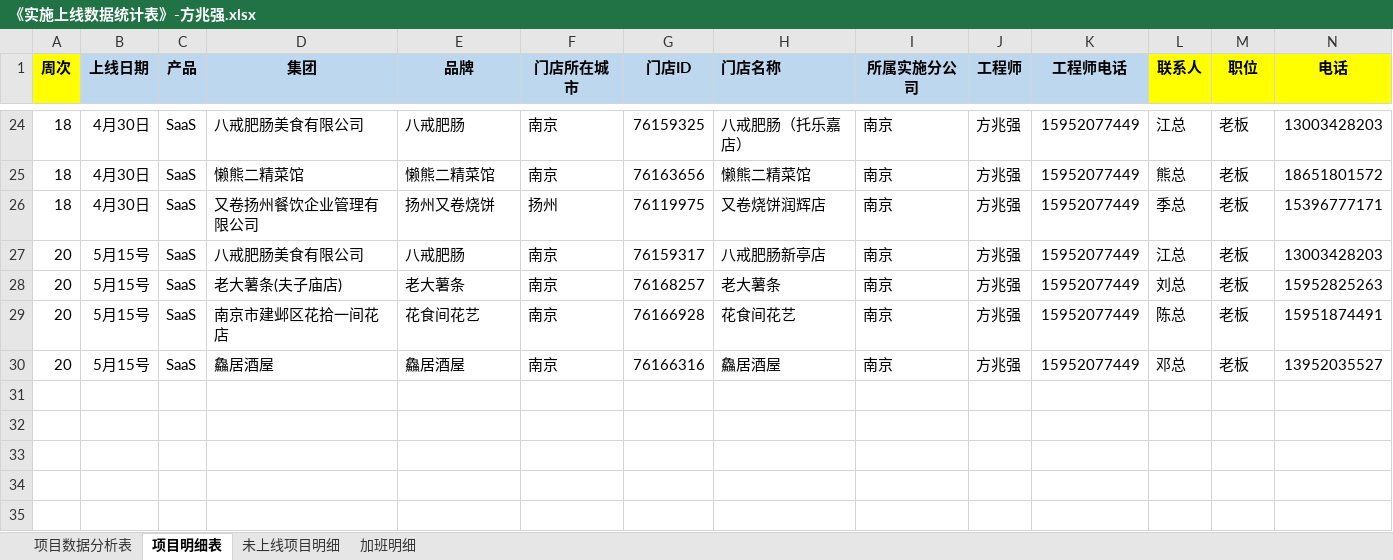
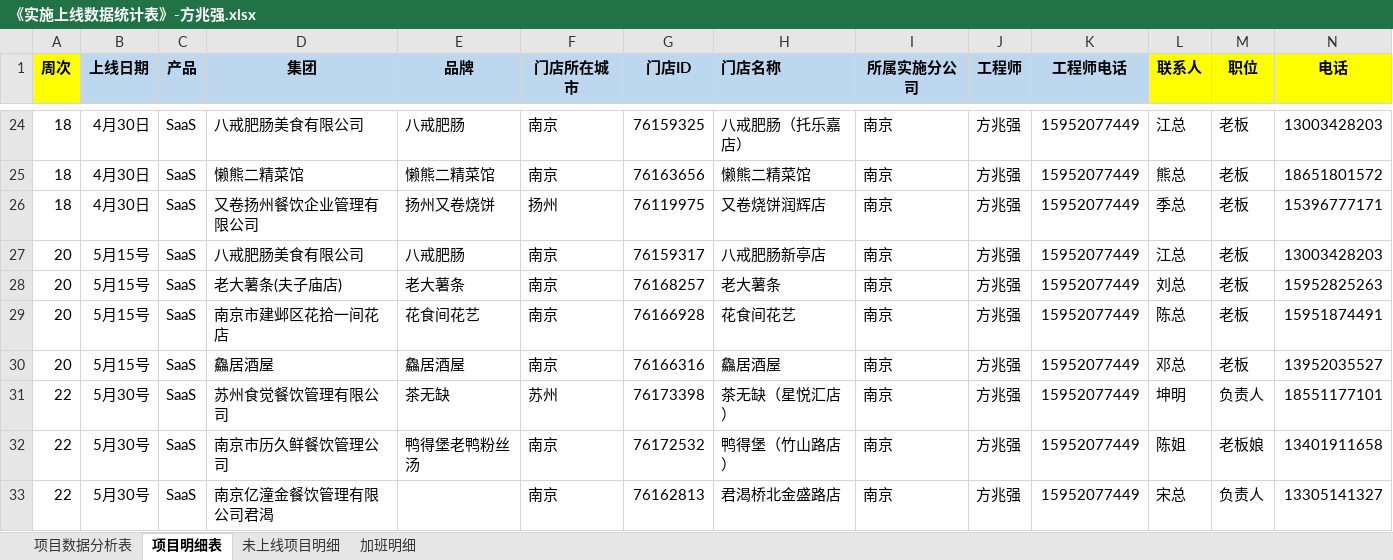
Before and after one commit to zhanglei601396810/NanJing, an Excel workbook: 周数据/《实施上线数据统计表》-方兆强.xlsx, sheet 项目明细表, drawn as a sheet; only a part is shown, gaps mark what is left out; values as stored, in another font and other column widths than the file's, no borders; rows hold the shown columns only; the diff names each change by its address in the sheet, - before the commit and + after, or states it on an @@ line.

Commit message:
方兆强

```diff
--- a/周数据/《实施上线数据统计表》-方兆强.xlsx (sheet 项目明细表)
+++ b/周数据/《实施上线数据统计表》-方兆强.xlsx (sheet 项目明细表)
+row 31: 22 | 5月30号 | SaaS | 苏州食觉餐饮管理有限公司 | 茶无缺 | 苏州 | 76173398 | 茶无缺（星悦汇店） | 南京 | 方兆强 | 15952077449 | 坤明 | 负责人 | 18551177101
+row 32: 22 | 5月30号 | SaaS | 南京市历久鲜餐饮管理公司 | 鸭得堡老鸭粉丝汤 | 南京 | 76172532 | 鸭得堡（竹山路店） | 南京 | 方兆强 | 15952077449 | 陈姐 | 老板娘 | 13401911658
+row 33: 22 | 5月30号 | SaaS | 南京亿潼金餐饮管理有限公司君渴 |  | 南京 | 76162813 | 君渴桥北金盛路店 | 南京 | 方兆强 | 15952077449 | 宋总 | 负责人 | 13305141327
```
Also changed, not shown: sheet 未上线项目明细, sheet 项目数据分析表.
